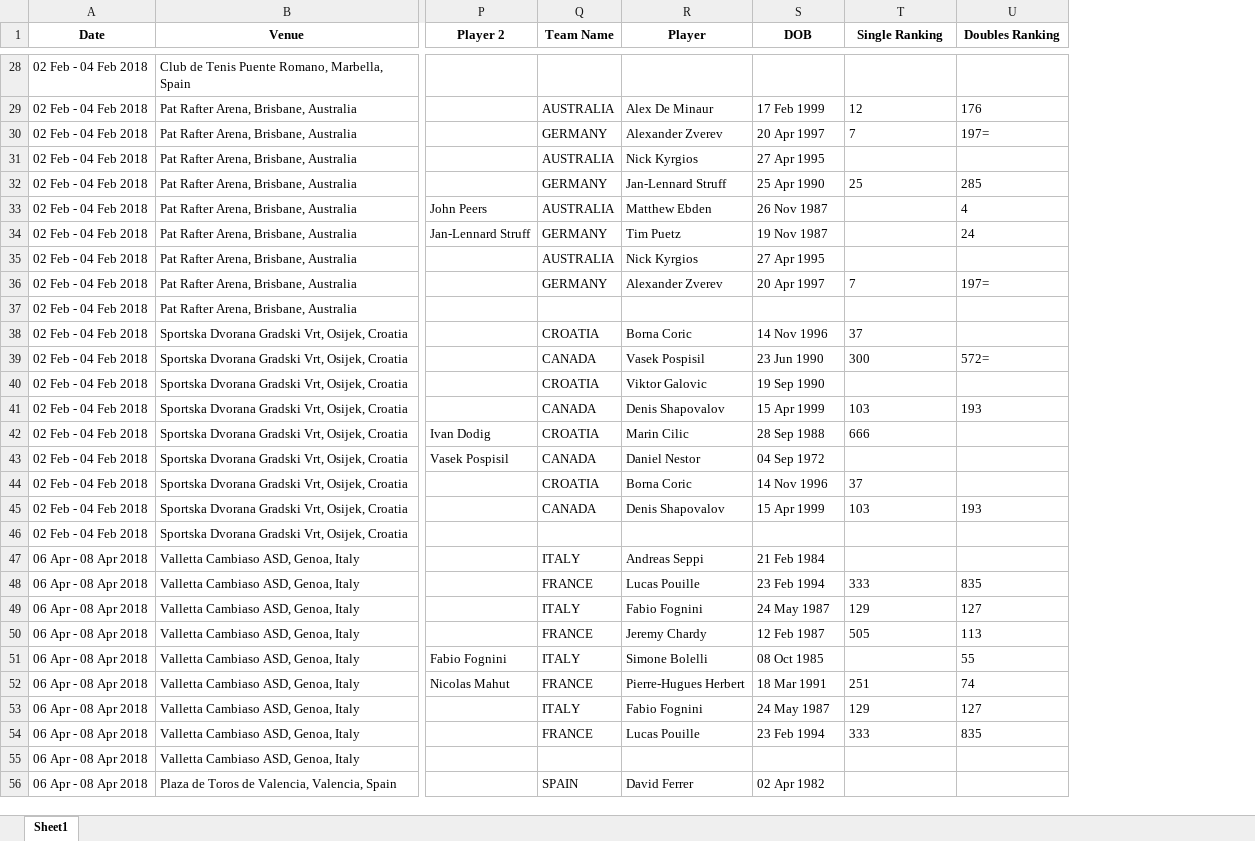
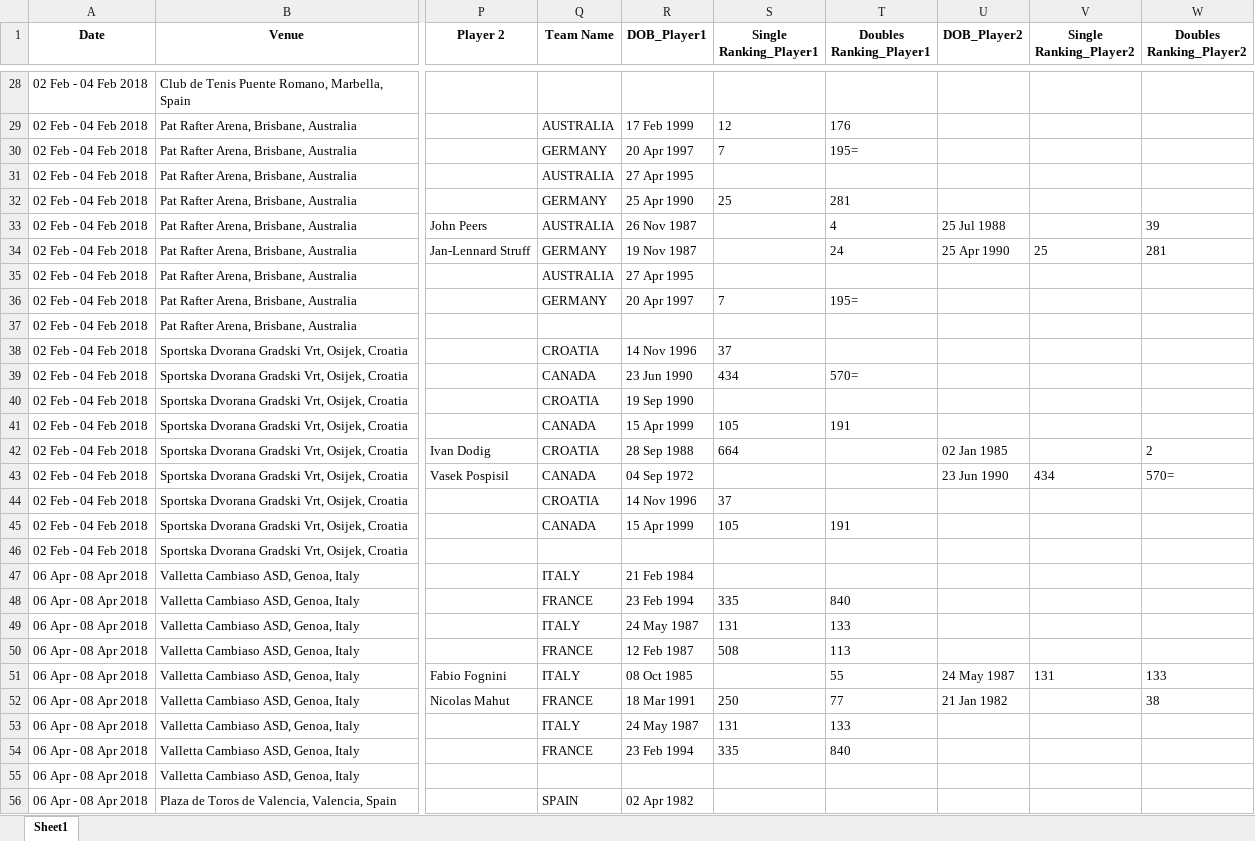
Before and after one commit to AEGDDI/davis-cup, an Excel workbook: merged_data.xlsx, sheet Sheet1, drawn as a sheet; only a part is shown, gaps mark what is left out; values as stored, in another font and other column widths than the file's, no borders; removed rows and columns are numbered as before the commit, all else as after; the diff covers the shown part only; the diff names each change by its address in the sheet, - before the commit and + after, or states it on an @@ line.

```diff
--- a/merged_data.xlsx (sheet Sheet1)
+++ b/merged_data.xlsx (sheet Sheet1)
-column R (Player), rows 29-56: Alex De Minaur | Alexander Zverev | Nick Kyrgios | Jan-Lennard Struff | Matthew Ebden | Tim Puetz | Nick Kyrgios | Alexander Zverev |  | Borna Coric | Vasek Pospisil | Viktor Galovic | Denis Shapovalov | Marin Cilic | Daniel Nestor | Borna Coric | Denis Shapovalov |  | Andreas Seppi | Lucas Pouille | Fabio Fognini | Jeremy Chardy | Simone Bolelli | Pierre-Hugues Herbert | Fabio Fognini | Lucas Pouille |  | David Ferrer
+column U (DOB_Player2), rows 33-52: 25 Jul 1988 | 25 Apr 1990 |  |  |  |  |  |  |  | 02 Jan 1985 | 23 Jun 1990 |  |  |  |  |  |  |  | 24 May 1987 | 21 Jan 1982
+column V (Single Ranking_Player2), rows 34-51: 25 |  |  |  |  |  |  |  |  | 434 |  |  |  |  |  |  |  | 131
+column W (Doubles Ranking_Player2), rows 33-52: 39 | 281 |  |  |  |  |  |  |  | 2 | 570= |  |  |  |  |  |  |  | 133 | 38
-R1: DOB
+R1: DOB_Player1
-S1: Single Ranking
+S1: Single Ranking_Player1
-T1: Doubles Ranking
+T1: Doubles Ranking_Player1
-T30 (Doubles Ranking_Player1): 197=
+T30 (Doubles Ranking_Player1): 195=
-T32 (Doubles Ranking_Player1): 285
+T32 (Doubles Ranking_Player1): 281
-T36 (Doubles Ranking_Player1): 197=
+T36 (Doubles Ranking_Player1): 195=
-S39 (Single Ranking_Player1): 300
+S39 (Single Ranking_Player1): 434
-T39 (Doubles Ranking_Player1): 572=
+T39 (Doubles Ranking_Player1): 570=
-S41 (Single Ranking_Player1): 103
+S41 (Single Ranking_Player1): 105
-T41 (Doubles Ranking_Player1): 193
+T41 (Doubles Ranking_Player1): 191
-S42 (Single Ranking_Player1): 666
+S42 (Single Ranking_Player1): 664
-S45 (Single Ranking_Player1): 103
+S45 (Single Ranking_Player1): 105
-T45 (Doubles Ranking_Player1): 193
+T45 (Doubles Ranking_Player1): 191
-S48 (Single Ranking_Player1): 333
+S48 (Single Ranking_Player1): 335
-T48 (Doubles Ranking_Player1): 835
+T48 (Doubles Ranking_Player1): 840
-S49 (Single Ranking_Player1): 129
+S49 (Single Ranking_Player1): 131
-T49 (Doubles Ranking_Player1): 127
+T49 (Doubles Ranking_Player1): 133
-S50 (Single Ranking_Player1): 505
+S50 (Single Ranking_Player1): 508
-S52 (Single Ranking_Player1): 251
+S52 (Single Ranking_Player1): 250
-T52 (Doubles Ranking_Player1): 74
+T52 (Doubles Ranking_Player1): 77
-S53 (Single Ranking_Player1): 129
+S53 (Single Ranking_Player1): 131
-T53 (Doubles Ranking_Player1): 127
+T53 (Doubles Ranking_Player1): 133
-S54 (Single Ranking_Player1): 333
+S54 (Single Ranking_Player1): 335
-T54 (Doubles Ranking_Player1): 835
+T54 (Doubles Ranking_Player1): 840
```
Also changed, not shown: 94 removed rows and 53 edited cells elsewhere in this sheet, 1 other file.
